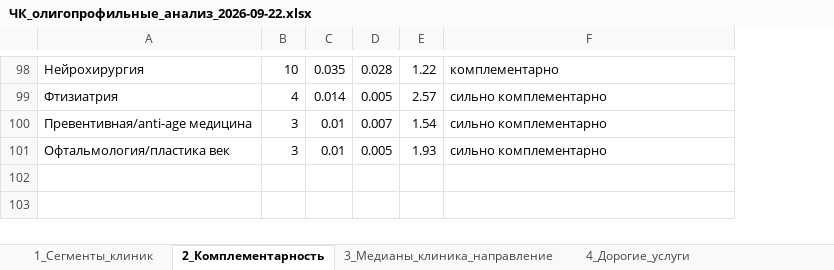
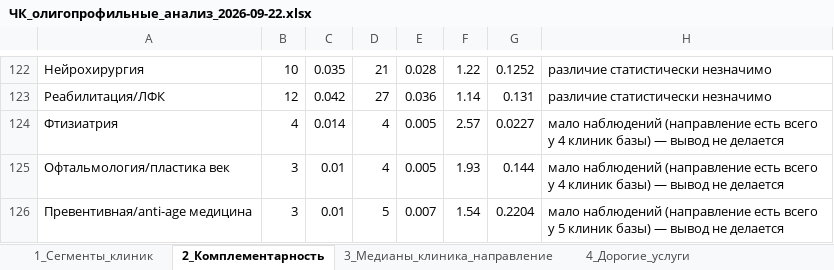
Before and after one commit to ddinnovationhub/Chistaya_kozha_research, an Excel workbook: output/ЧК_олигопрофильные_анализ_2026-09-22.xlsx, sheet 2_Комплементарность, drawn as a sheet; only a part is shown, gaps mark what is left out; values as stored, in another font and other column widths than the file's, no borders; removed rows and columns are numbered as before the commit, all else as after; the diff covers the shown part only; the diff names each change by its address in the sheet, - before the commit and + after, or states it on an @@ line.

```diff
--- a/output/ЧК_олигопрофильные_анализ_2026-09-22.xlsx (sheet 2_Комплементарность)
+++ b/output/ЧК_олигопрофильные_анализ_2026-09-22.xlsx (sheet 2_Комплементарность)
+column D, row 122: 21; rows 124-125: 4 | 4
+column G, row 122: 0.1252; rows 124-125: 0.0227 | 0.144
-H122: комплементарно
+H122: различие статистически незначимо
+row 123: Реабилитация/ЛФК | 12 | 0.042 | 27 | 0.036 | 1.14 | 0.131 | различие статистически незначимо
-H124: сильно комплементарно
+H124: мало наблюдений (направление есть всего у 4 клиник базы) — вывод не делается
-row 100: Превентивная/anti-age медицина | 3 | 0.01 | 0.007 | 1.54 | сильно комплементарно
-H125: сильно комплементарно
+H125: мало наблюдений (направление есть всего у 4 клиник базы) — вывод не делается
+row 126: Превентивная/anti-age медицина | 3 | 0.01 | 5 | 0.007 | 1.54 | 0.2204 | мало наблюдений (направление есть всего у 5 клиник базы) — вывод не делается
```
Also changed, not shown: 51 added rows, 27 removed rows, 35 moved rows and 31 edited cells elsewhere in this sheet.
